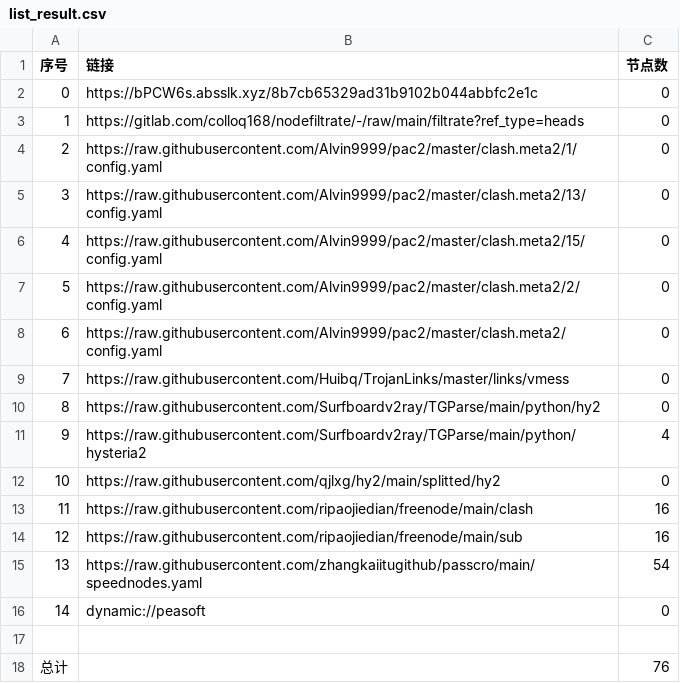
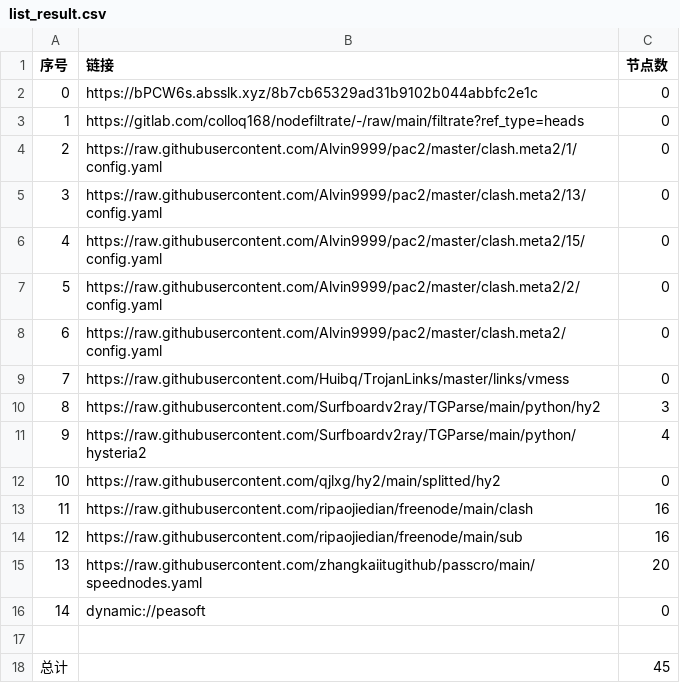
Before and after one commit to suanxidanian/AutoMergePublicNodes, a CSV file: list_result.csv, drawn as a sheet.

```diff
--- a/list_result.csv
+++ b/list_result.csv
@@ -9,3 +9,3 @@
 7,https://raw.githubusercontent.com/Huibq/TrojanLinks/master/links/vmess,0
-8,https://raw.githubusercontent.com/Surfboardv2ray/TGParse/main/python/hy2,0
+8,https://raw.githubusercontent.com/Surfboardv2ray/TGParse/main/python/hy2,3
 9,https://raw.githubusercontent.com/Surfboardv2ray/TGParse/main/python/hysteria2,4
@@ -14,5 +14,5 @@
 12,https://raw.githubusercontent.com/ripaojiedian/freenode/main/sub,16
-13,https://raw.githubusercontent.com/zhangkaiitugithub/passcro/main/speednodes.yaml,54
+13,https://raw.githubusercontent.com/zhangkaiitugithub/passcro/main/speednodes.yaml,20
 14,dynamic://peasoft,0
 
-总计,,76
+总计,,45
```
Also changed, not shown: 19 other files.
